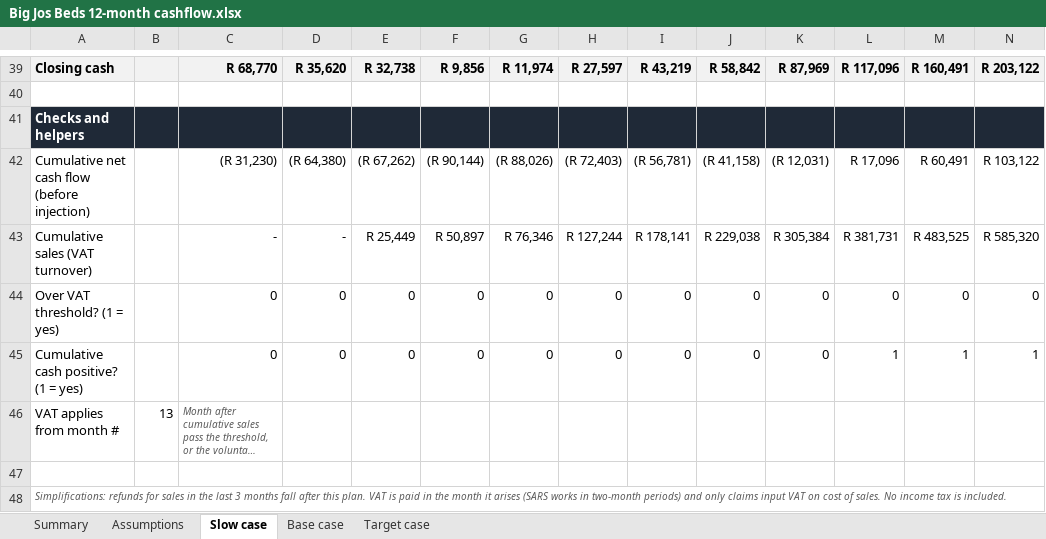
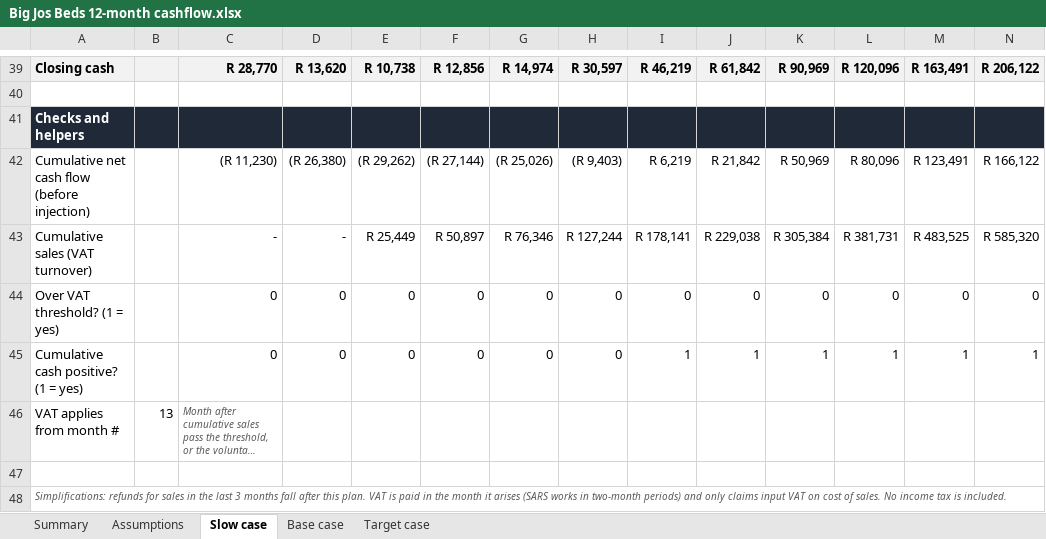
Before and after one commit to getluckyjo/bigjosbeds, an Excel workbook: Big Jos Beds 12-month cashflow.xlsx, sheet Slow case, drawn as a sheet; only a part is shown, gaps mark what is left out; long unchanged cells end in …; values as stored, in another font and other column widths than the file's, no borders; the diff covers the shown part only; the diff names each change by its address in the sheet, - before the commit and + after, or states it on an @@ line.

```diff
--- a/Big Jos Beds 12-month cashflow.xlsx (sheet Slow case)
+++ b/Big Jos Beds 12-month cashflow.xlsx (sheet Slow case)
-C39: R 68,770
+C39: R 28,770
-D39: R 35,620
+D39: R 13,620
-E39: R 32,738
+E39: R 10,738
-F39: R 9,856
+F39: R 12,856
-G39: R 11,974
+G39: R 14,974
-H39: R 27,597
+H39: R 30,597
-I39: R 43,219
+I39: R 46,219
-J39: R 58,842
+J39: R 61,842
-K39: R 87,969
+K39: R 90,969
-L39: R 117,096
+L39: R 120,096
-M39: R 160,491
+M39: R 163,491
-N39: R 203,122
+N39: R 206,122
-C42: (R 31,230)
+C42: (R 11,230)
-D42: (R 64,380)
+D42: (R 26,380)
-E42: (R 67,262)
+E42: (R 29,262)
-F42: (R 90,144)
+F42: (R 27,144)
-G42: (R 88,026)
+G42: (R 25,026)
-H42: (R 72,403)
+H42: (R 9,403)
-I42: (R 56,781)
+I42: R 6,219
-J42: (R 41,158)
+J42: R 21,842
-K42: (R 12,031)
+K42: R 50,969
-L42: R 17,096
+L42: R 80,096
-M42: R 60,491
+M42: R 123,491
-N42: R 103,122
+N42: R 166,122
-I45: 0
+I45: 1
-J45: 0
+J45: 1
-K45: 0
+K45: 1
```
Also changed, not shown: 25 edited cells elsewhere in this sheet, sheet Summary, sheet Base case, sheet Target case, sheet Assumptions.
